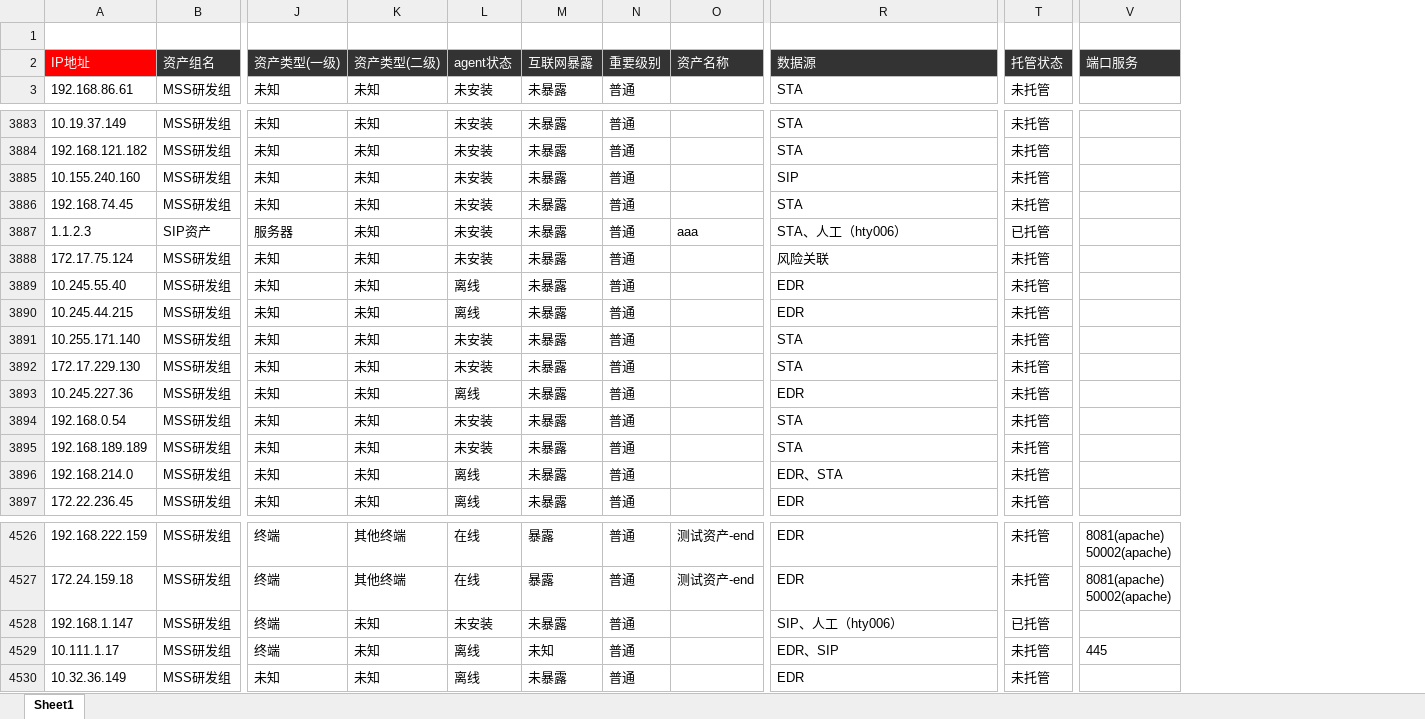
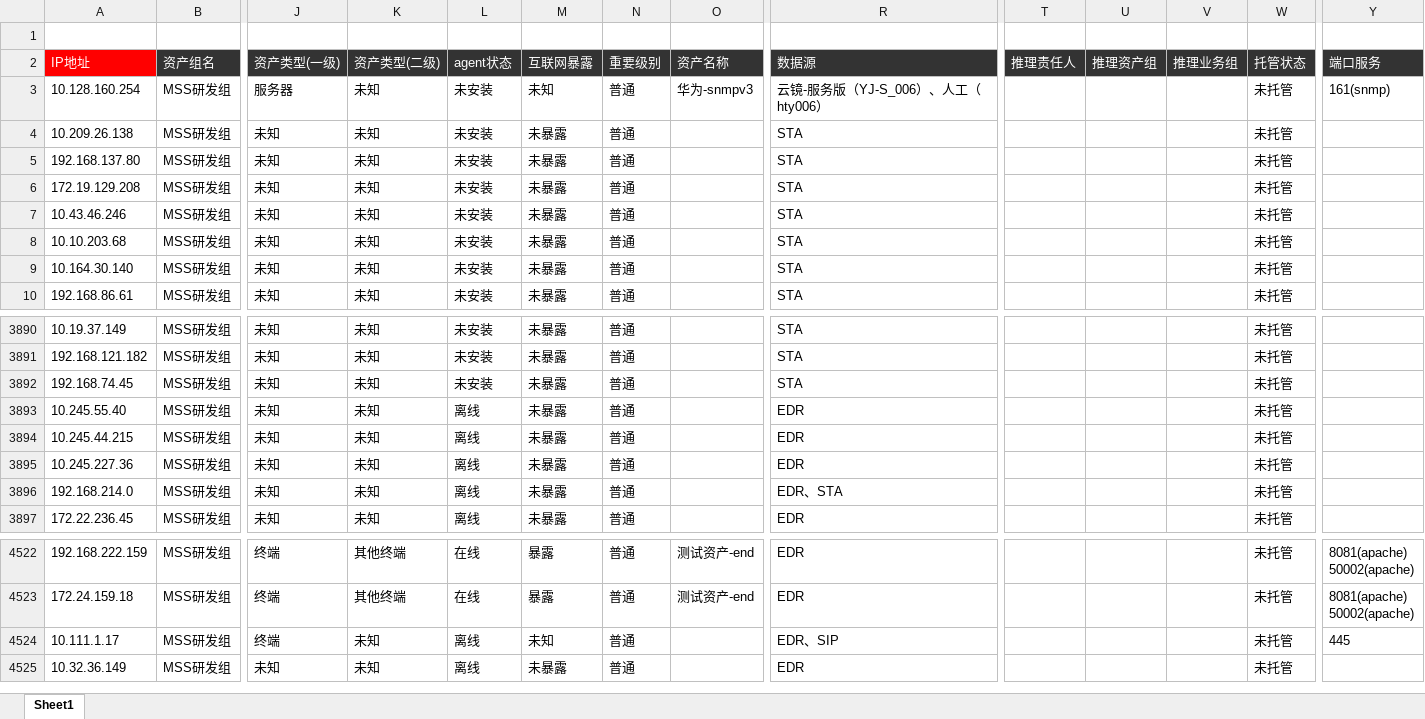
Before and after one commit to QuanXing1211/health-checkup-report, an Excel workbook: 安全体检报告/风险清单/资产清单.xlsx, sheet Sheet1, drawn as a sheet; only a part is shown, gaps mark what is left out; values as stored, in another font and other column widths than the file's, no borders; removed rows and columns are numbered as before the commit, all else as after; rows hold the shown columns only; the diff covers the shown part only; the diff names each change by its address in the sheet, - before the commit and + after, or states it on an @@ line.

```diff
--- a/安全体检报告/风险清单/资产清单.xlsx (sheet Sheet1)
+++ b/安全体检报告/风险清单/资产清单.xlsx (sheet Sheet1)
+column T, row 2: 推理责任人
+column U, row 2: 推理资产组
+column V, row 2: 推理业务组
+row 3: 10.128.160.254 | MSS研发组 | 服务器 | 未知 | 未安装 | 未知 | 普通 | 华为-snmpv3 | 云镜-服务版（YJ-S_006）、人工（hty006） |  |  |  | 未托管 | 161(snmp)
+row 4: 10.209.26.138 | MSS研发组 | 未知 | 未知 | 未安装 | 未暴露 | 普通 |  | STA |  |  |  | 未托管
+row 5: 192.168.137.80 | MSS研发组 | 未知 | 未知 | 未安装 | 未暴露 | 普通 |  | STA |  |  |  | 未托管
+row 6: 172.19.129.208 | MSS研发组 | 未知 | 未知 | 未安装 | 未暴露 | 普通 |  | STA |  |  |  | 未托管
+row 7: 10.43.46.246 | MSS研发组 | 未知 | 未知 | 未安装 | 未暴露 | 普通 |  | STA |  |  |  | 未托管
+row 8: 10.10.203.68 | MSS研发组 | 未知 | 未知 | 未安装 | 未暴露 | 普通 |  | STA |  |  |  | 未托管
+row 9: 10.164.30.140 | MSS研发组 | 未知 | 未知 | 未安装 | 未暴露 | 普通 |  | STA |  |  |  | 未托管
-row 3885: 10.155.240.160 | MSS研发组 | 未知 | 未知 | 未安装 | 未暴露 | 普通 |  | SIP | 未托管
-row 3887: 1.1.2.3 | SIP资产 | 服务器 | 未知 | 未安装 | 未暴露 | 普通 | aaa | STA、人工（hty006） | 已托管
-row 3888: 172.17.75.124 | MSS研发组 | 未知 | 未知 | 未安装 | 未暴露 | 普通 |  | 风险关联 | 未托管
-row 3891: 10.255.171.140 | MSS研发组 | 未知 | 未知 | 未安装 | 未暴露 | 普通 |  | STA | 未托管
-row 3892: 172.17.229.130 | MSS研发组 | 未知 | 未知 | 未安装 | 未暴露 | 普通 |  | STA | 未托管
-row 3894: 192.168.0.54 | MSS研发组 | 未知 | 未知 | 未安装 | 未暴露 | 普通 |  | STA | 未托管
-row 3895: 192.168.189.189 | MSS研发组 | 未知 | 未知 | 未安装 | 未暴露 | 普通 |  | STA | 未托管
-row 4528: 192.168.1.147 | MSS研发组 | 终端 | 未知 | 未安装 | 未暴露 | 普通 |  | SIP、人工（hty006） | 已托管
```
Also changed, not shown: 7 removed rows and 89 edited cells elsewhere in this sheet, 安全体检报告/风险清单/安全事件表.xlsx, 安全体检报告/风险清单/弱口令清单.xlsx, 10 other files.
